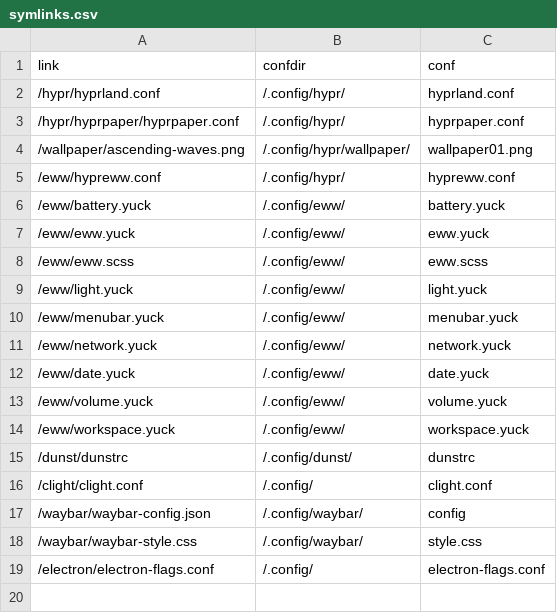
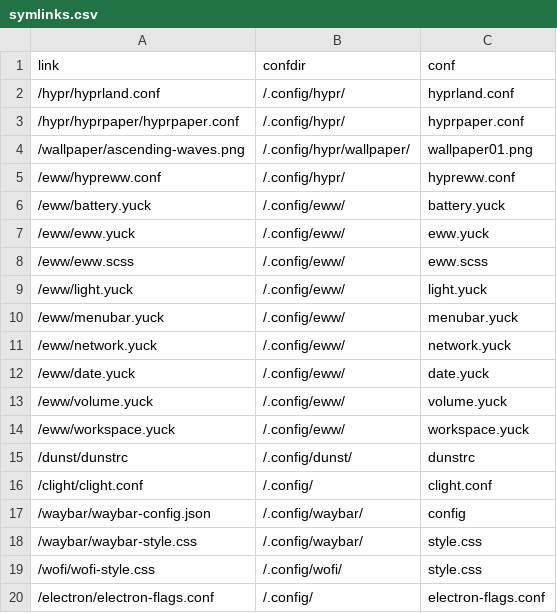
Before and after one commit to Indyandie/harroz, a CSV file: symlinks.csv, drawn as a sheet.

Commit message:
wofi: styles

```diff
--- a/symlinks.csv
+++ b/symlinks.csv
@@ -18,2 +18,3 @@ link,confdir,conf
 /waybar/waybar-style.css,/.config/waybar/,style.css
+/wofi/wofi-style.css,/.config/wofi/,style.css
 /electron/electron-flags.conf,/.config/,electron-flags.conf
```
Also changed, not shown: 1 other file.
